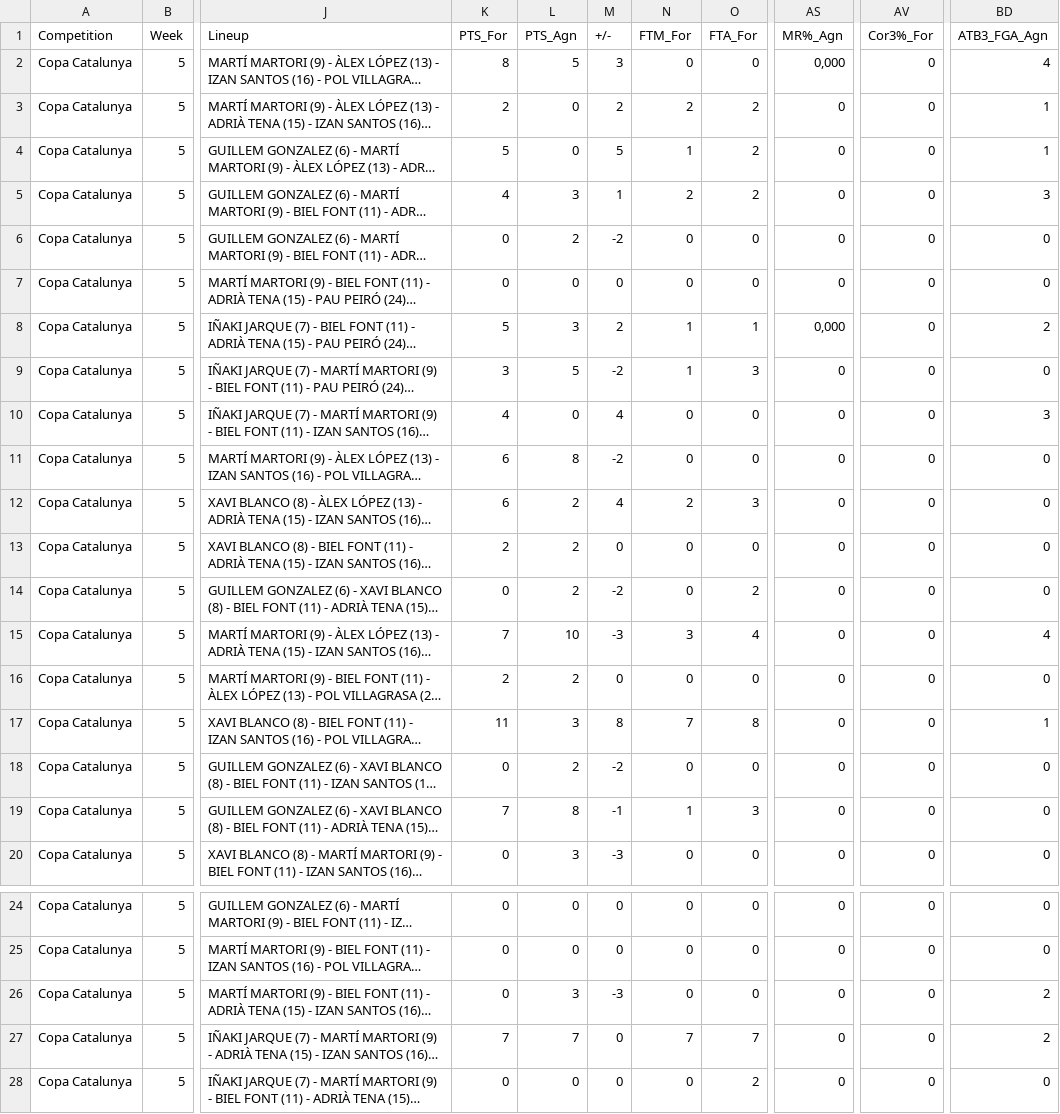
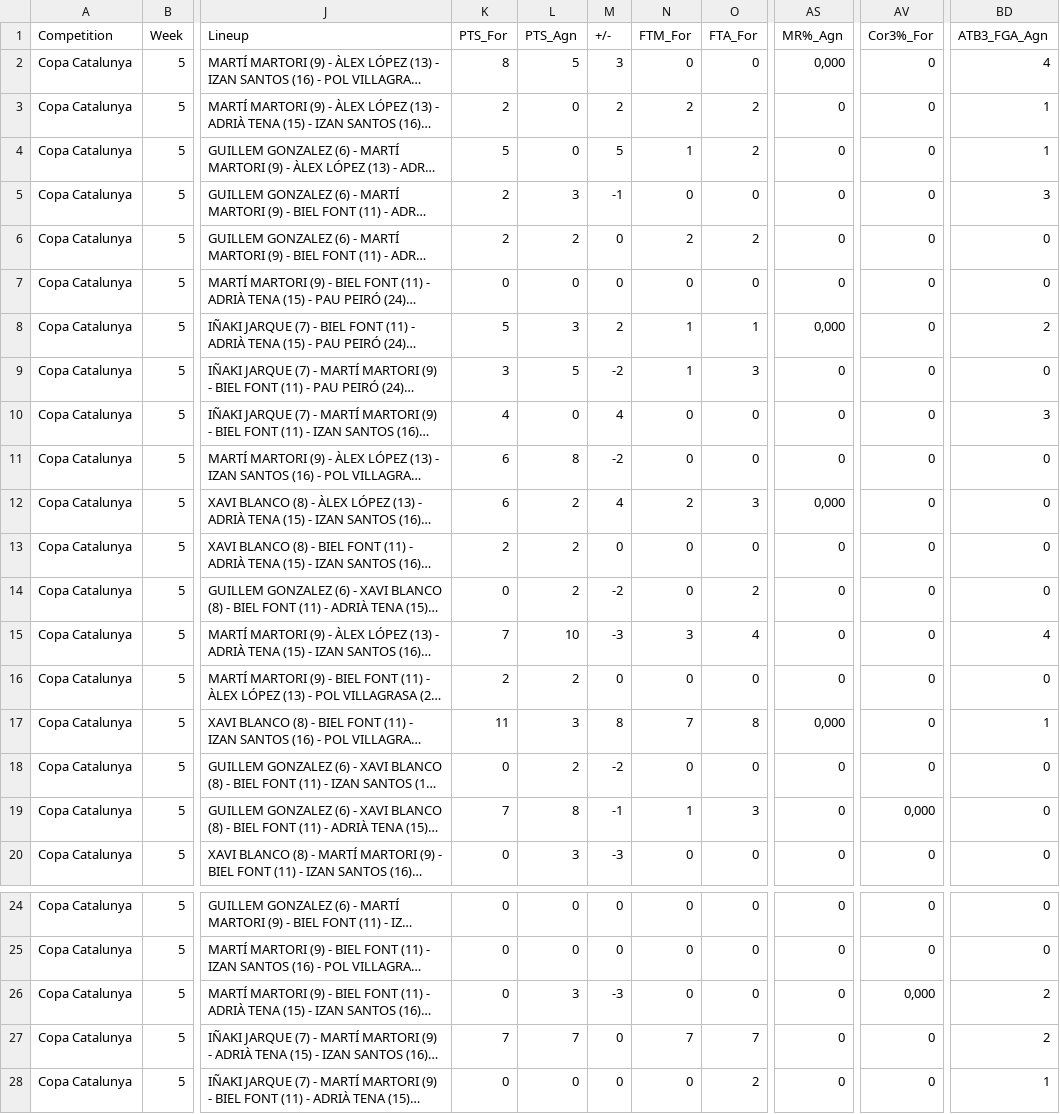
Before and after one commit to jeffreyabbot/copacat_jugadors, a CSV file: data/raw/Copa_Catalunya/2026_10_25_J5_Vall_d'en_Bas_CB_Argentona/CB_Argentona_vs_La_Vall_d_en_Bas_2026-10-25_Final_Q4_Lineup_5Man_Stats.csv, drawn as a sheet; only a part is shown, gaps mark what is left out; long unchanged cells end in …; the diff names each change by its address in the sheet, - before the commit and + after, or states it on an @@ line.

Commit message:
Update CB_Argentona_vs_La_Vall_d_en_Bas_2026-10-25_Final_Q4_Lineup_5Man_Stats.csv

```diff
--- a/data/raw/Copa_Catalunya/2026_10_25_J5_Vall_d'en_Bas_CB_Argentona/CB_Argentona_vs_La_Vall_d_en_Bas_2026-10-25_Final_Q4_Lineup_5Man_Stats.csv
+++ b/data/raw/Copa_Catalunya/2026_10_25_J5_Vall_d'en_Bas_CB_Argentona/CB_Argentona_vs_La_Vall_d_en_Bas_2026-10-25_Final_Q4_Lineup_5Man_Stats.csv
-K5 (PTS_For): 4
+K5 (PTS_For): 2
-M5 (+/-): 1
+M5 (+/-): -1
-N5 (FTM_For): 2
+N5 (FTM_For): 0
-O5 (FTA_For): 2
+O5 (FTA_For): 0
-K6 (PTS_For): 0
+K6 (PTS_For): 2
-M6 (+/-): -2
+M6 (+/-): 0
-N6 (FTM_For): 0
+N6 (FTM_For): 2
-O6 (FTA_For): 0
+O6 (FTA_For): 2
-AS12 (MR%_Agn): 0
+AS12 (MR%_Agn): 0,000
-AS17 (MR%_Agn): 0
+AS17 (MR%_Agn): 0,000
-AV19 (Cor3%_For): 0
+AV19 (Cor3%_For): 0,000
-AV26 (Cor3%_For): 0
+AV26 (Cor3%_For): 0,000
-BD28 (ATB3_FGA_Agn): 0
+BD28 (ATB3_FGA_Agn): 1
```
